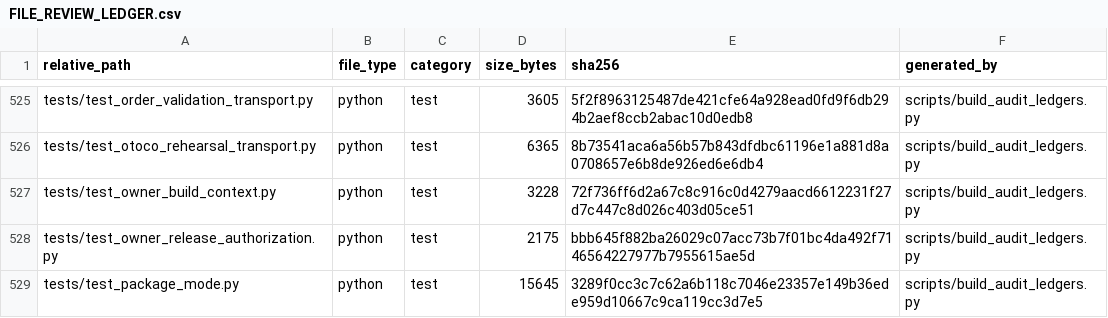
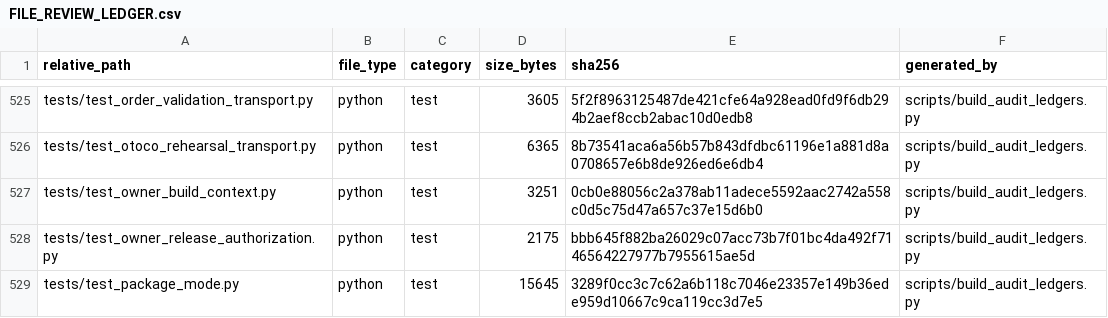
Before and after one commit to asad13-Binana/Binana-Binance-Spot-Trading-Sharia-Compliance-BOT-TestNet, a CSV file: docs/audit/FILE_REVIEW_LEDGER.csv, drawn as a sheet; only a part is shown, gaps mark what is left out.

```diff
--- a/docs/audit/FILE_REVIEW_LEDGER.csv
+++ b/docs/audit/FILE_REVIEW_LEDGER.csv
@@ -526,3 +526,3 @@ tests/test_order_validation_transport.py,python,test,3605,5f2f8963125487de421cfe
 tests/test_otoco_rehearsal_transport.py,python,test,6365,8b73541aca6a56b57b843dfdbc61196e1a881d8a0708657e6b8de926ed6e6db4,scripts/build_audit_ledgers.py
-tests/test_owner_build_context.py,python,test,3228,72f736ff6d2a67c8c916c0d4279aacd6612231f27d7c447c8d026c403d05ce51,scripts/build_audit_ledgers.py
+tests/test_owner_build_context.py,python,test,3251,0cb0e88056c2a378ab11adece5592aac2742a558c0d5c75d47a657c37e15d6b0,scripts/build_audit_ledgers.py
 tests/test_owner_release_authorization.py,python,test,2175,bbb645f882ba26029c07acc73b7f01bc4da492f7146564227977b7955615ae5d,scripts/build_audit_ledgers.py
```
Also changed, not shown: 3 other files.
